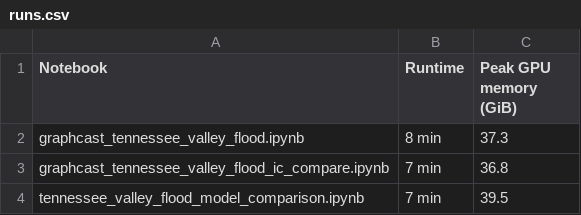
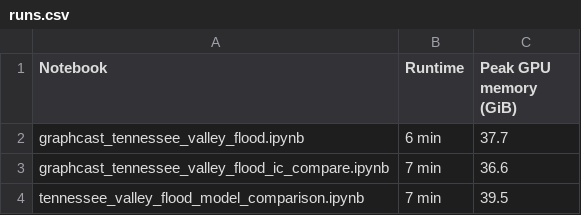
Before and after one commit to ChristianByars/Flood-Forecasts, a CSV file: docs/results/runs.csv, drawn as a sheet.

```diff
--- a/docs/results/runs.csv
+++ b/docs/results/runs.csv
@@ -1,4 +1,4 @@
 Notebook,Runtime,Peak GPU memory (GiB)
-graphcast_tennessee_valley_flood.ipynb,8 min,37.3
-graphcast_tennessee_valley_flood_ic_compare.ipynb,7 min,36.8
+graphcast_tennessee_valley_flood.ipynb,6 min,37.7
+graphcast_tennessee_valley_flood_ic_compare.ipynb,7 min,36.6
 tennessee_valley_flood_model_comparison.ipynb,7 min,39.5
```
Also changed, not shown: docs/results/graphcast_tennessee_valley_flood_ic_compare_daily.csv, docs/results/graphcast_tennessee_valley_flood_metrics.csv, 24 other files.
